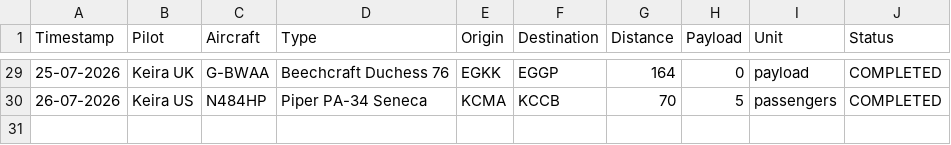
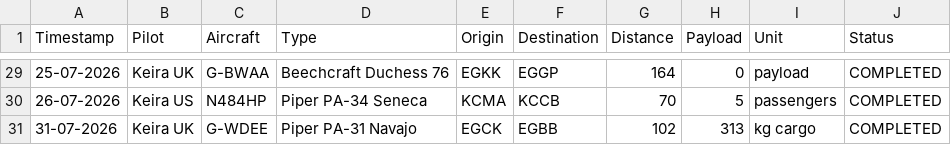
Before and after one commit to phil-shaw/juni_flightlog_app, a CSV file: flight_log.csv, drawn as a sheet; only a part is shown, gaps mark what is left out.

```diff
--- a/flight_log.csv
+++ b/flight_log.csv
@@ -30 +30,2 @@ Timestamp,Pilot,Aircraft,Type,Origin,Destination,Distance,Payload,Unit,Status
 26-07-2026,Keira US,N484HP,Piper PA-34 Seneca,KCMA,KCCB,70,5,passengers,COMPLETED
+31-07-2026,Keira UK,G-WDEE,Piper PA-31 Navajo,EGCK,EGBB,102,313,kg cargo,COMPLETED
```
Also changed, not shown: aircraft.csv, jobs.csv, 6 other files.
